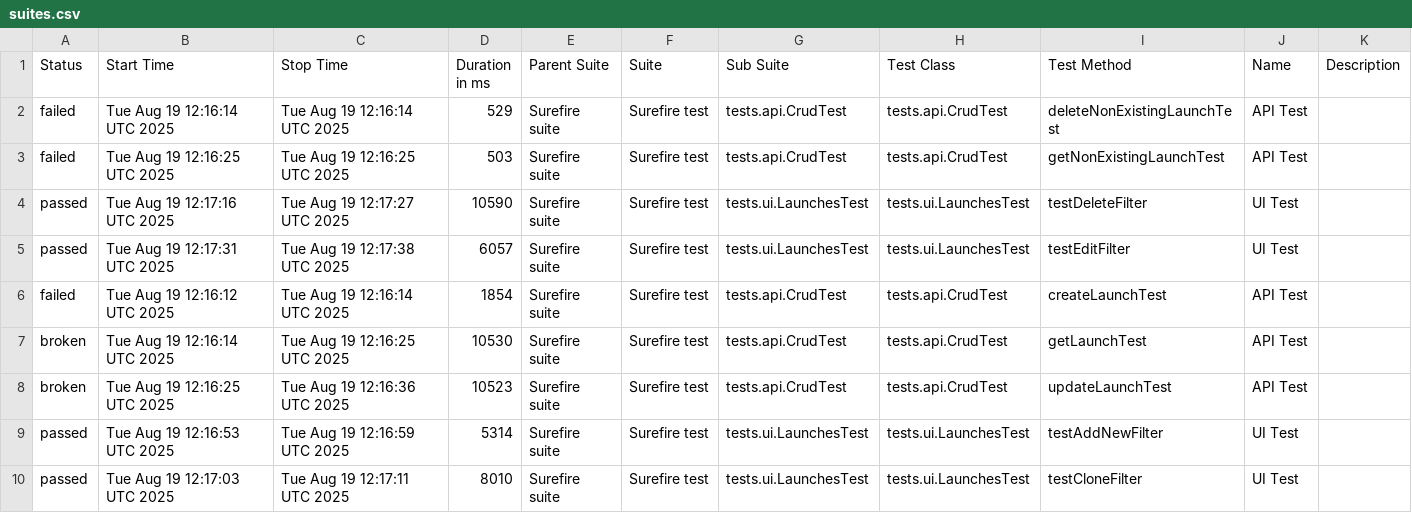
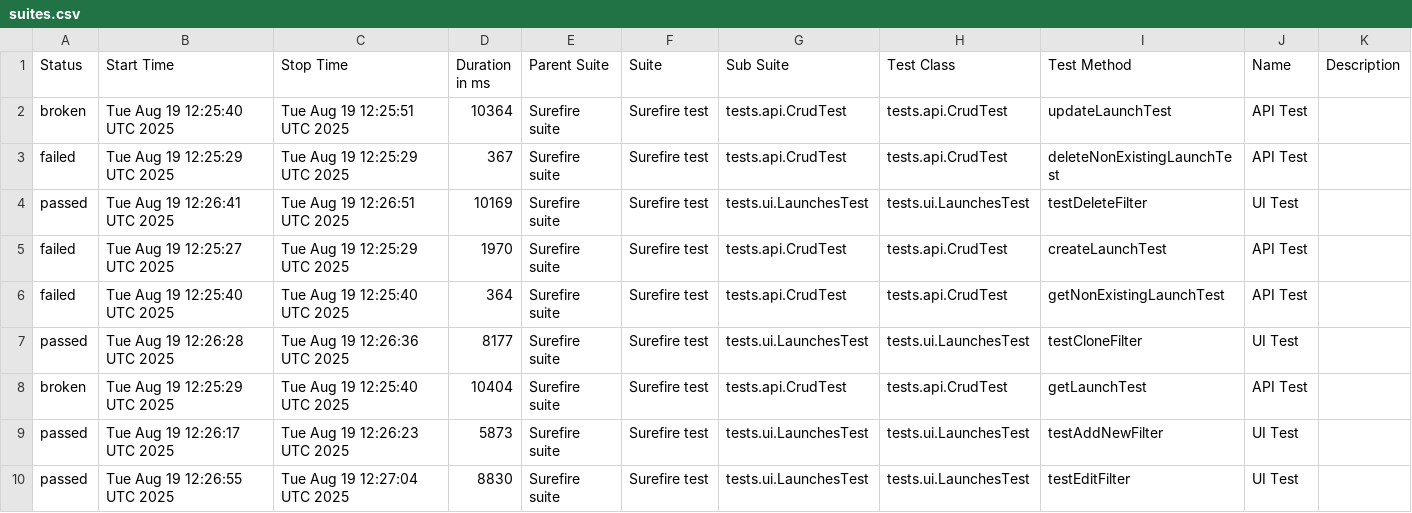
Before and after one commit to Solosnyuk/report-portal-Selenide-Test, a CSV file: data/suites.csv, drawn as a sheet.

```diff
--- a/data/suites.csv
+++ b/data/suites.csv
@@ -1,10 +1,10 @@
 "Status","Start Time","Stop Time","Duration in ms","Parent Suite","Suite","Sub Suite","Test Class","Test Method","Name","Description"
-"failed","Tue Aug 19 12:16:14 UTC 2025","Tue Aug 19 12:16:14 UTC 2025","529","Surefire suite","Surefire test","tests.api.CrudTest","tests.api.CrudTest","deleteNonExistingLaunchTest","API Test",""
-"failed","Tue Aug 19 12:16:25 UTC 2025","Tue Aug 19 12:16:25 UTC 2025","503","Surefire suite","Surefire test","tests.api.CrudTest","tests.api.CrudTest","getNonExistingLaunchTest","API Test",""
-"passed","Tue Aug 19 12:17:16 UTC 2025","Tue Aug 19 12:17:27 UTC 2025","10590","Surefire suite","Surefire test","tests.ui.LaunchesTest","tests.ui.LaunchesTest","testDeleteFilter","UI Test",""
-"passed","Tue Aug 19 12:17:31 UTC 2025","Tue Aug 19 12:17:38 UTC 2025","6057","Surefire suite","Surefire test","tests.ui.LaunchesTest","tests.ui.LaunchesTest","testEditFilter","UI Test",""
-"failed","Tue Aug 19 12:16:12 UTC 2025","Tue Aug 19 12:16:14 UTC 2025","1854","Surefire suite","Surefire test","tests.api.CrudTest","tests.api.CrudTest","createLaunchTest","API Test",""
-"broken","Tue Aug 19 12:16:14 UTC 2025","Tue Aug 19 12:16:25 UTC 2025","10530","Surefire suite","Surefire test","tests.api.CrudTest","tests.api.CrudTest","getLaunchTest","API Test",""
-"broken","Tue Aug 19 12:16:25 UTC 2025","Tue Aug 19 12:16:36 UTC 2025","10523","Surefire suite","Surefire test","tests.api.CrudTest","tests.api.CrudTest","updateLaunchTest","API Test",""
-"passed","Tue Aug 19 12:16:53 UTC 2025","Tue Aug 19 12:16:59 UTC 2025","5314","Surefire suite","Surefire test","tests.ui.LaunchesTest","tests.ui.LaunchesTest","testAddNewFilter","UI Test",""
-"passed","Tue Aug 19 12:17:03 UTC 2025","Tue Aug 19 12:17:11 UTC 2025","8010","Surefire suite","Surefire test","tests.ui.LaunchesTest","tests.ui.LaunchesTest","testCloneFilter","UI Test",""
+"broken","Tue Aug 19 12:25:40 UTC 2025","Tue Aug 19 12:25:51 UTC 2025","10364","Surefire suite","Surefire test","tests.api.CrudTest","tests.api.CrudTest","updateLaunchTest","API Test",""
+"failed","Tue Aug 19 12:25:29 UTC 2025","Tue Aug 19 12:25:29 UTC 2025","367","Surefire suite","Surefire test","tests.api.CrudTest","tests.api.CrudTest","deleteNonExistingLaunchTest","API Test",""
+"passed","Tue Aug 19 12:26:41 UTC 2025","Tue Aug 19 12:26:51 UTC 2025","10169","Surefire suite","Surefire test","tests.ui.LaunchesTest","tests.ui.LaunchesTest","testDeleteFilter","UI Test",""
+"failed","Tue Aug 19 12:25:27 UTC 2025","Tue Aug 19 12:25:29 UTC 2025","1970","Surefire suite","Surefire test","tests.api.CrudTest","tests.api.CrudTest","createLaunchTest","API Test",""
+"failed","Tue Aug 19 12:25:40 UTC 2025","Tue Aug 19 12:25:40 UTC 2025","364","Surefire suite","Surefire test","tests.api.CrudTest","tests.api.CrudTest","getNonExistingLaunchTest","API Test",""
+"passed","Tue Aug 19 12:26:28 UTC 2025","Tue Aug 19 12:26:36 UTC 2025","8177","Surefire suite","Surefire test","tests.ui.LaunchesTest","tests.ui.LaunchesTest","testCloneFilter","UI Test",""
+"broken","Tue Aug 19 12:25:29 UTC 2025","Tue Aug 19 12:25:40 UTC 2025","10404","Surefire suite","Surefire test","tests.api.CrudTest","tests.api.CrudTest","getLaunchTest","API Test",""
+"passed","Tue Aug 19 12:26:17 UTC 2025","Tue Aug 19 12:26:23 UTC 2025","5873","Surefire suite","Surefire test","tests.ui.LaunchesTest","tests.ui.LaunchesTest","testAddNewFilter","UI Test",""
+"passed","Tue Aug 19 12:26:55 UTC 2025","Tue Aug 19 12:27:04 UTC 2025","8830","Surefire suite","Surefire test","tests.ui.LaunchesTest","tests.ui.LaunchesTest","testEditFilter","UI Test",""
```
Also changed, not shown: data/behaviors.csv, 24 other files.
